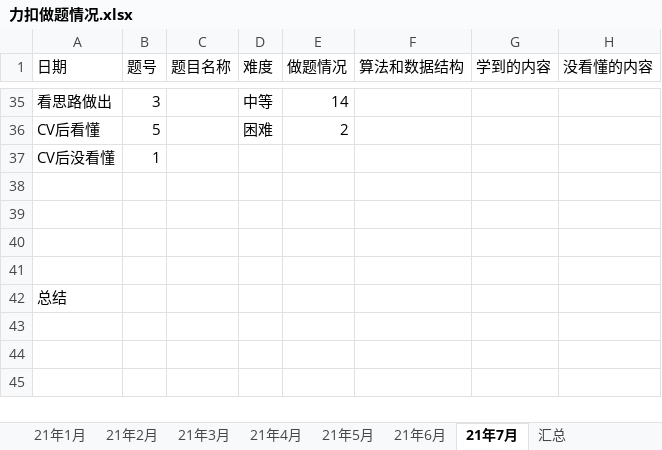
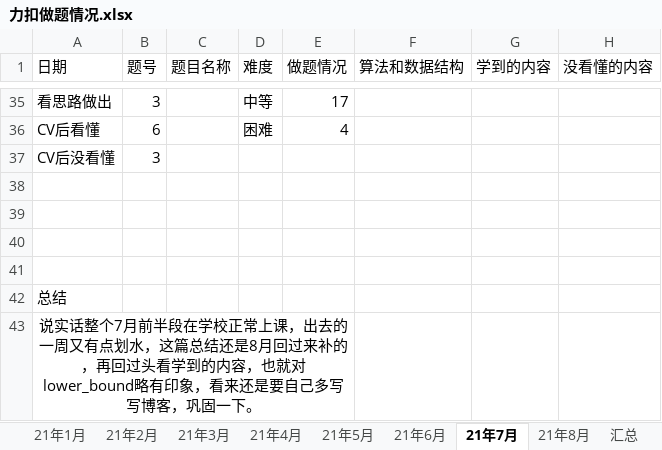
Before and after one commit to S-N-O-R-L-A-X/leetcode, an Excel workbook: 力扣做题情况.xlsx, sheet 21年7月, drawn as a sheet; only a part is shown, gaps mark what is left out; values as stored, in another font and other column widths than the file's, no borders; charts and pictures not drawn; the diff covers the shown part only; the diff names each change by its address in the sheet, - before the commit and + after, or states it on an @@ line.

```diff
--- a/力扣做题情况.xlsx (sheet 21年7月)
+++ b/力扣做题情况.xlsx (sheet 21年7月)
+sheet tab: 21年8月
-E35 (做题情况): 14
+E35 (做题情况): 17
-B36 (题号): 5
+B36 (题号): 6
-E36 (做题情况): 2
+E36 (做题情况): 4
-B37 (题号): 1
+B37 (题号): 3
+row 43: 说实话整个7月前半段在学校正常上课，出去的一周又有点划水，这篇总结还是8月回过来补的，再回过头看学到的内容，也就对lower_bound略有印象，看来还是要自己多写写博客，巩固一下。
```
Also changed, not shown: 35 edited cells elsewhere in this sheet, other sheet tabs, charts or pictures.
